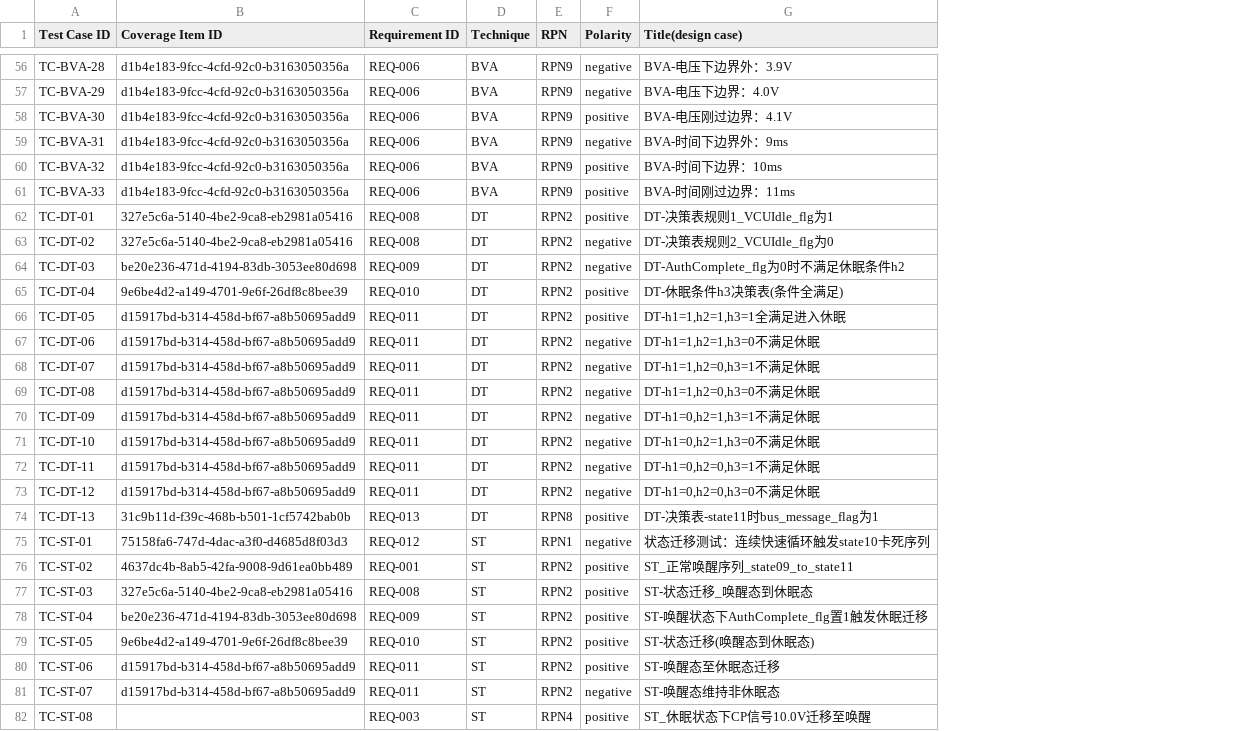
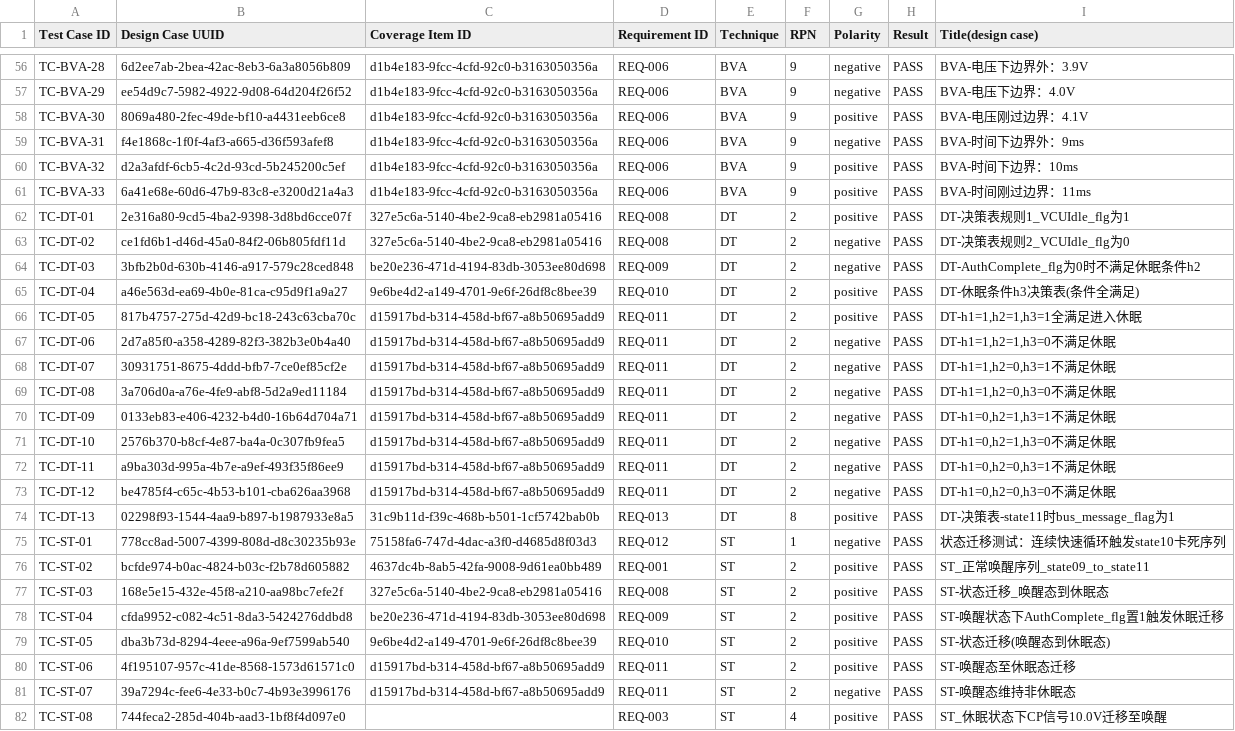
Before and after one commit to Momokos101/softwaretest-vcu-fuzzy-test-system, a CSV file: docs/test_evidence/10_traceability_matrix.csv, drawn as a sheet; only a part is shown, gaps mark what is left out; addresses are those after the commit; the diff covers the shown part only; the diff names each change by its address in the sheet, - before the commit and + after, or states it on an @@ line.

```diff
--- a/docs/test_evidence/10_traceability_matrix.csv
+++ b/docs/test_evidence/10_traceability_matrix.csv
+column B (Design Case UUID), rows 56-82: 6d2ee7ab-2bea-42ac-8eb3-6a3a8056b809 | ee54d9c7-5982-4922-9d08-64d204f26f52 | 8069a480-2fec-49de-bf10-a4431eeb6ce8 | f4e1868c-1f0f-4af3-a665-d36f593afef8 | d2a3afdf-6cb5-4c2d-93cd-5b245200c5ef | 6a41e68e-60d6-47b9-83c8-e3200d21a4a3 | 2e316a80-9cd5-4ba2-9398-3d8bd6cce07f | ce1fd6b1-d46d-45a0-84f2-06b805fdf11d | 3bfb2b0d-630b-4146-a917-579c28ced848 | a46e563d-ea69-4b0e-81ca-c95d9f1a9a27 | 817b4757-275d-42d9-bc18-243c63cba70c | 2d7a85f0-a358-4289-82f3-382b3e0b4a40 | 30931751-8675-4ddd-bfb7-7ce0ef85cf2e | 3a706d0a-a76e-4fe9-abf8-5d2a9ed11184 | 0133eb83-e406-4232-b4d0-16b64d704a71 | 2576b370-b8cf-4e87-ba4a-0c307fb9fea5 | a9ba303d-995a-4b7e-a9ef-493f35f86ee9 | be4785f4-c65c-4b53-b101-cba626aa3968 | 02298f93-1544-4aa9-b897-b1987933e8a5 | 778cc8ad-5007-4399-808d-d8c30235b93e | bcfde974-b0ac-4824-b03c-f2b78d605882 | 168e5e15-432e-45f8-a210-aa98bc7efe2f | cfda9952-c082-4c51-8da3-5424276ddbd8 | dba3b73d-8294-4eee-a96a-9ef7599ab540 | 4f195107-957c-41de-8568-1573d61571c0 | 39a7294c-fee6-4e33-b0c7-4b93e3996176 | 744feca2-285d-404b-aad3-1bf8f4d097e0
+column H (Result), rows 56-82: all PASS
-F56:F61 (RPN): RPN9
+F56:F61 (RPN): 9
-F62:F73 (RPN): RPN2
+F62:F73 (RPN): 2
-F74 (RPN): RPN8
+F74 (RPN): 8
-F75 (RPN): RPN1
+F75 (RPN): 1
-F76:F81 (RPN): RPN2
+F76:F81 (RPN): 2
-F82 (RPN): RPN4
+F82 (RPN): 4
```
Also changed, not shown: 73 edited cells elsewhere in this file, 28 other files.
